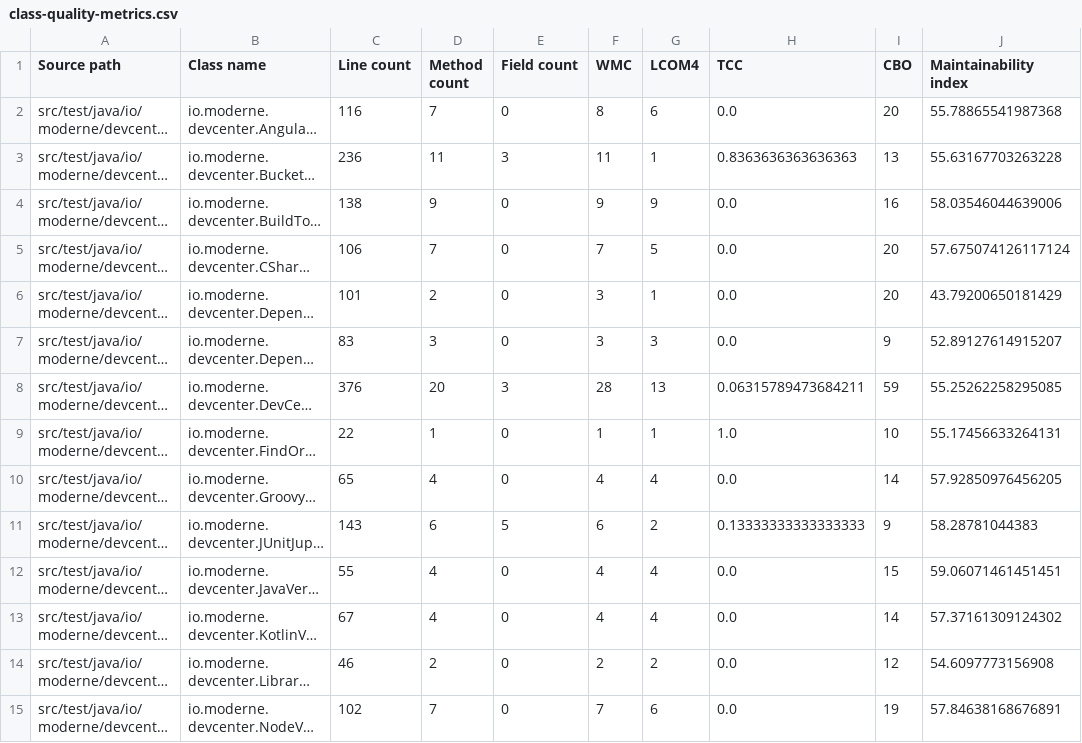
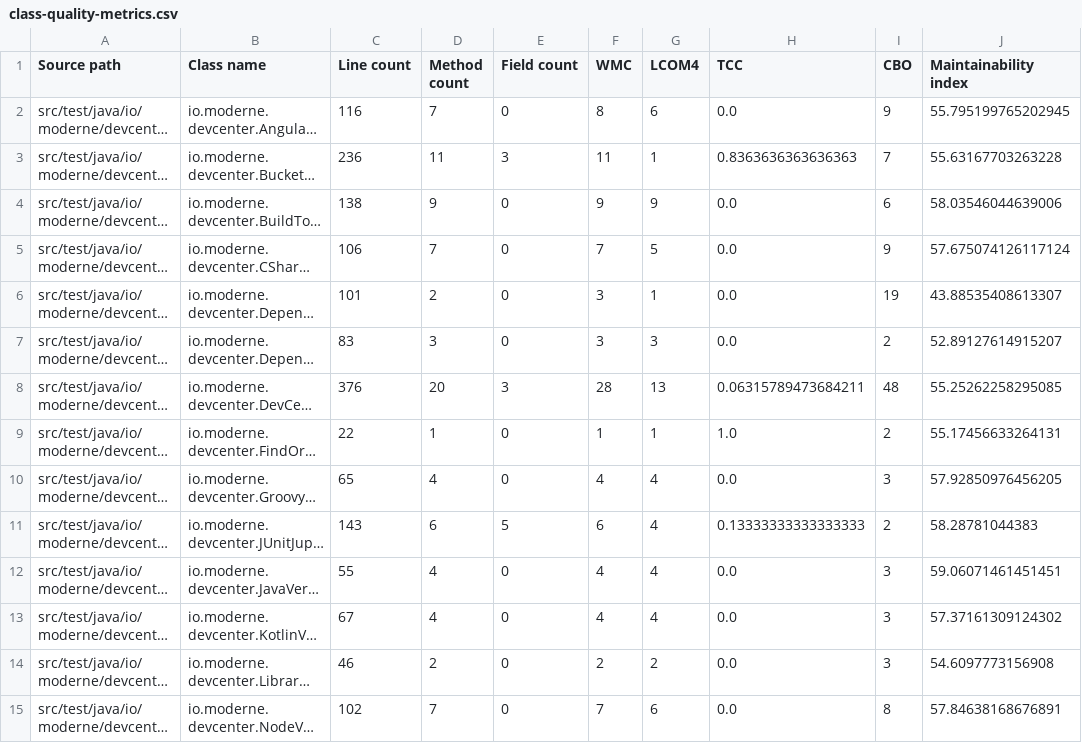
Before and after one commit to moderneinc/rewrite-devcenter, a CSV file: .moderne/context/class-quality-metrics.csv, drawn as a sheet; only a part is shown; long unchanged cells end in …; the diff covers the shown part only; the diff names each change by its address in the sheet, - before the commit and + after, or states it on an @@ line.

```diff
--- a/.moderne/context/class-quality-metrics.csv
+++ b/.moderne/context/class-quality-metrics.csv
-I2 (CBO): 20
+I2 (CBO): 9
-J2 (Maintainability index): 55.78865541987368
+J2 (Maintainability index): 55.795199765202945
-I3 (CBO): 13
+I3 (CBO): 7
-I4 (CBO): 16
+I4 (CBO): 6
-I5 (CBO): 20
+I5 (CBO): 9
-I6 (CBO): 20
+I6 (CBO): 19
-J6 (Maintainability index): 43.79200650181429
+J6 (Maintainability index): 43.88535408613307
-I7 (CBO): 9
+I7 (CBO): 2
-I8 (CBO): 59
+I8 (CBO): 48
-I9 (CBO): 10
+I9 (CBO): 2
-I10 (CBO): 14
+I10 (CBO): 3
-G11 (LCOM4): 2
+G11 (LCOM4): 4
-I11 (CBO): 9
+I11 (CBO): 2
-I12 (CBO): 15
+I12 (CBO): 3
-I13 (CBO): 14
+I13 (CBO): 3
-I14 (CBO): 12
+I14 (CBO): 3
-I15 (CBO): 19
+I15 (CBO): 8
```
Also changed, not shown: 15 edited cells elsewhere in this file, .moderne/context/coding-conventions.csv, .moderne/context/dependency-list-report.csv, 3 other files.
